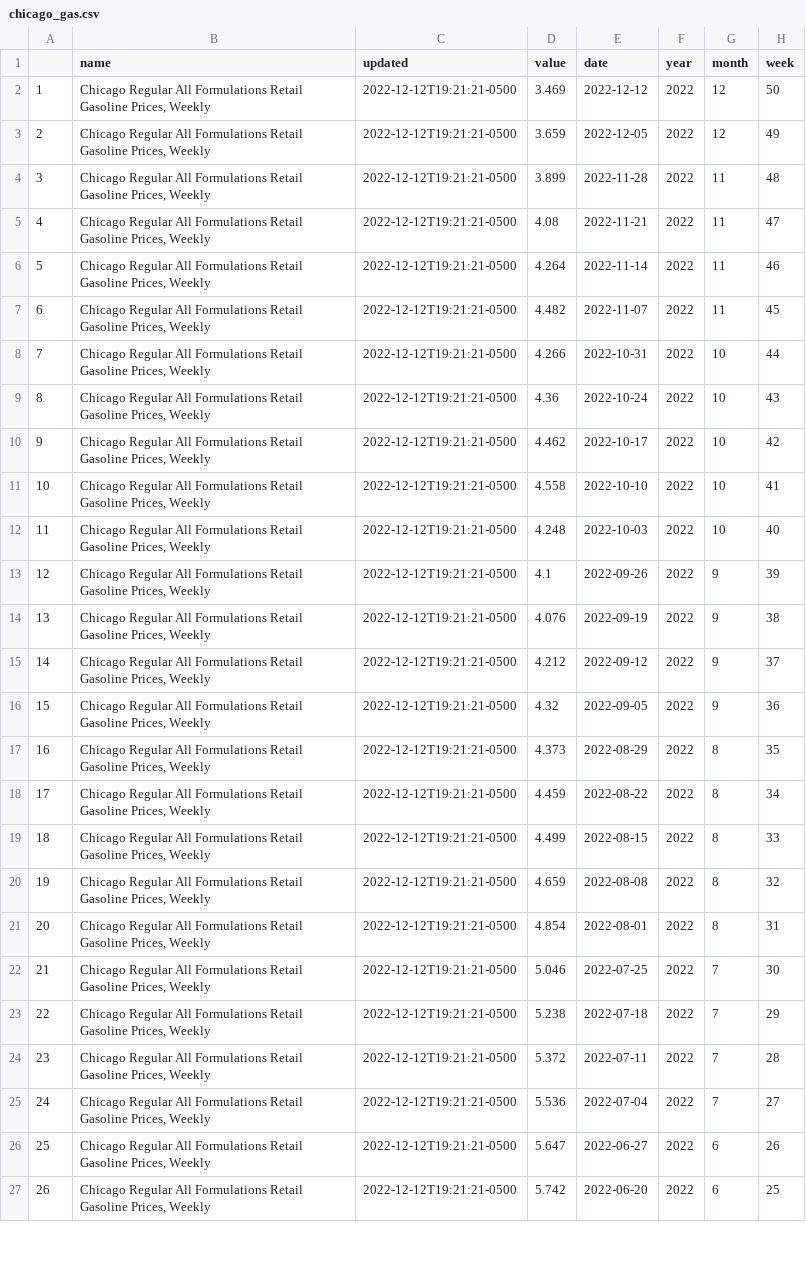
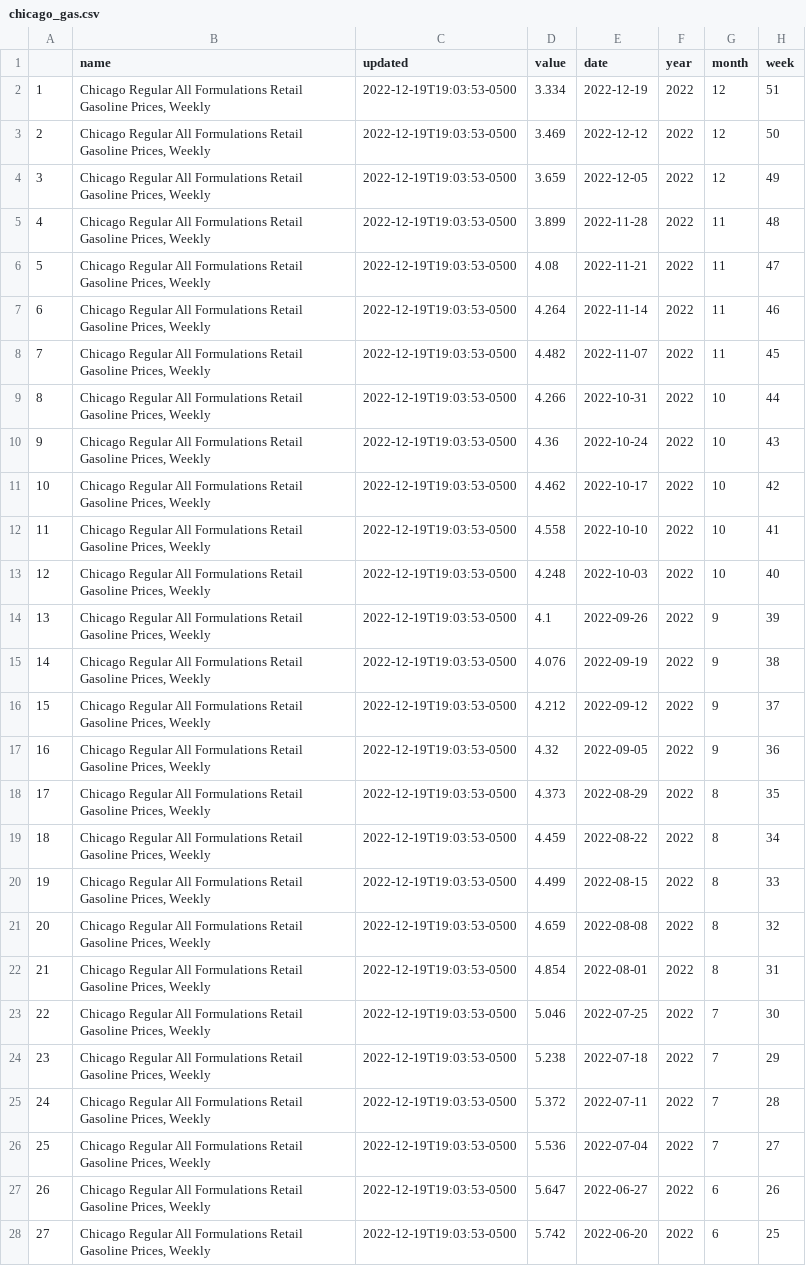
Before and after one commit to abcotvdata/EIA-gas-prices, a CSV file: chicago_gas.csv, drawn as a sheet; only a part is shown; addresses are those after the commit; the diff covers the shown part only; the diff names each change by its address in the sheet, - before the commit and + after, or states it on an @@ line.

Commit message:
Update gas prices

```diff
--- a/chicago_gas.csv
+++ b/chicago_gas.csv
+row 2: 1 | Chicago Regular All Formulations Retail Gasoline Prices, Weekly | 2022-12-19T19:03:53-0500 | 3.334 | 2022-12-19 | 2022 | 12 | 51
@@ column A renumbered between rows 3 and 101 @@
-C3:C28 (updated): 2022-12-12T19:21:21-0500
+C3:C28 (updated): 2022-12-19T19:03:53-0500
```
Also changed, not shown: 1 removed row and 73 edited cells elsewhere in this file, la_gas.csv, nyc_gas.csv, 1 other file.
